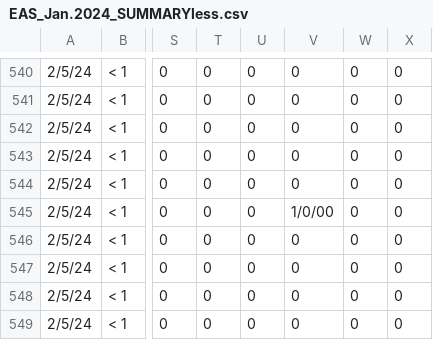
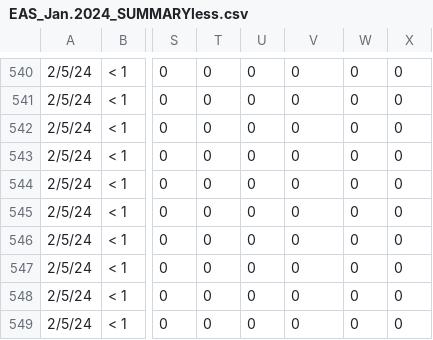
Before and after one commit to kelleysinning/saltyC_VirginiaTech, a CSV file: SUMMARY SHEETS/EAS_Jan.2024_SUMMARYless.csv, drawn as a sheet; only a part is shown, gaps mark what is left out; the diff names each change by its address in the sheet, - before the commit and + after, or states it on an @@ line.

```diff
--- a/SUMMARY SHEETS/EAS_Jan.2024_SUMMARYless.csv
+++ b/SUMMARY SHEETS/EAS_Jan.2024_SUMMARYless.csv
-V545: 1/0/00
+V545: 0
```
Also changed, not shown: 9 other files.
